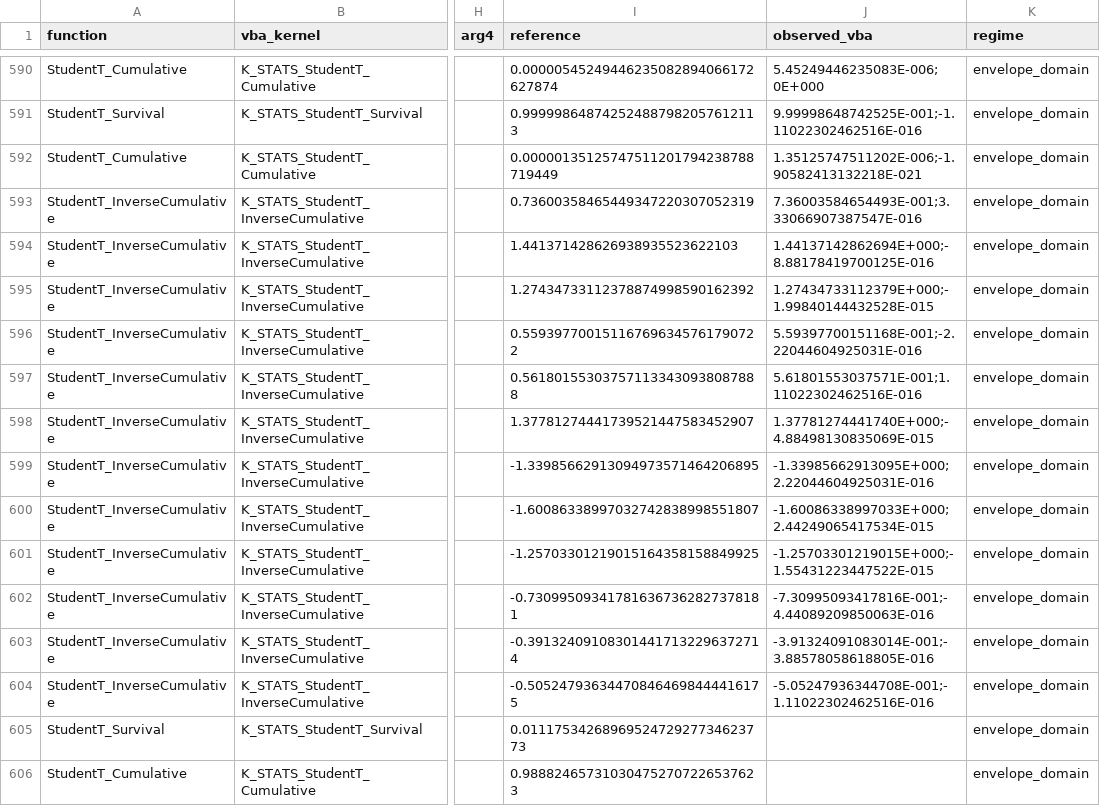
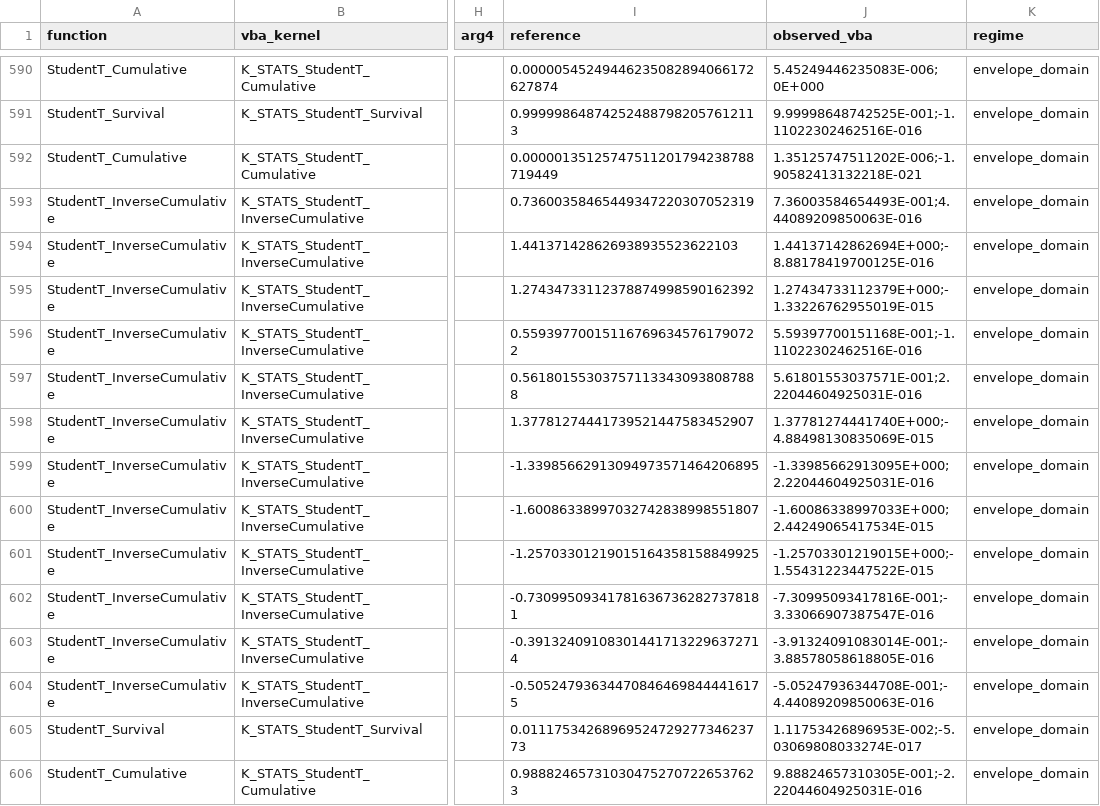
Before and after one commit to danielep71/VBA-PROBABILITY-DISTRIBUTIONS, a CSV file: benchmark/holdout/holdout_grid.csv, drawn as a sheet; only a part is shown, gaps mark what is left out; the diff covers the shown part only; the diff names each change by its address in the sheet, - before the commit and + after, or states it on an @@ line.

Commit message:
evidence: Excel export of main, holdout, tchi_large_df at 9cbe5d9
Exported unattended by the Excel VBA Regression workflow, run 42260290029 attempt 1 on runner ITPF545VX1, from candidate 9cbe5d9da74847be506373d5075b6ee880ed6e20 (Excel 16.0 build 20430, 64-bit). The regression in the same job passed 955/955 assertions.

- benchmark/probability_accuracy_grid.csv: full export by Export_Accuracy_Observations; 2088 rows, 1732 in scope and filled, 0 ERROR, 4 observation(s) changed, 356 out-of-scope rows unchanged; raw sha256:608d61ece63fab63c3c534700f6dc337e4ec939de1a5b77b6d3c7d6aa9d5d175
- benchmark/holdout/holdout_grid.csv: full export by Export_Holdout; 659 rows, 659 in scope and filled, 0 ERROR, 62 observation(s) changed, 0 out-of-scope rows unchanged; raw sha256:32606a7f421e12f975383938896f2ba73b780f52f6171dfc8d24bbd8f08a70c9
- benchmark/tchi_large_df/tchi_large_df_grid.csv: full export by Export_TChiLargeDf; 198 rows, 198 in scope and filled, 146 ERROR, 8 observation(s) changed, 0 out-of-scope rows unchanged; raw sha256:2076a17b624c1149915a8c49c28ac34da4db30c8ed94a1eec5bd95ca3cdc74ae

Applied with benchmark/apply_excel_export.py (benchmark/probability_accuracy_grid.csv, benchmark/holdout/holdout_grid.csv, benchmark/tchi_large_df/tchi_large_df_grid.csv): it checked the artifact against HEAD, then ran finalize_excel_certification.py --main --holdout --from-fresh-export and refresh_evidence.py --bind-exported-main --bind-exported-holdout, and validated the finalized record against the staged tree with check_excel_certification.py.

```diff
--- a/benchmark/holdout/holdout_grid.csv
+++ b/benchmark/holdout/holdout_grid.csv
-J593 (observed_vba): 7.36003584654493E-001;3.33066907387547E-016
+J593 (observed_vba): 7.36003584654493E-001;4.44089209850063E-016
-J595 (observed_vba): 1.27434733112379E+000;-1.99840144432528E-015
+J595 (observed_vba): 1.27434733112379E+000;-1.33226762955019E-015
-J596 (observed_vba): 5.59397700151168E-001;-2.22044604925031E-016
+J596 (observed_vba): 5.59397700151168E-001;-1.11022302462516E-016
-J597 (observed_vba): 5.61801553037571E-001;1.11022302462516E-016
+J597 (observed_vba): 5.61801553037571E-001;2.22044604925031E-016
-J602 (observed_vba): -7.30995093417816E-001;-4.44089209850063E-016
+J602 (observed_vba): -7.30995093417816E-001;-3.33066907387547E-016
-J604 (observed_vba): -5.05247936344708E-001;-1.11022302462516E-016
+J604 (observed_vba): -5.05247936344708E-001;-4.44089209850063E-016
-J605 (observed_vba): (empty)
+J605 (observed_vba): 1.11753426896953E-002;-5.03069808033274E-017
-J606 (observed_vba): (empty)
+J606 (observed_vba): 9.88824657310305E-001;-2.22044604925031E-016
```
Also changed, not shown: 54 edited cells elsewhere in this file, benchmark/probability_accuracy_grid.csv, benchmark/tchi_large_df/tchi_large_df_grid.csv, 8 other files.
